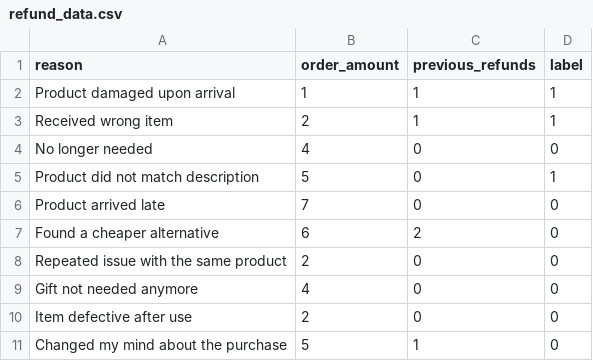
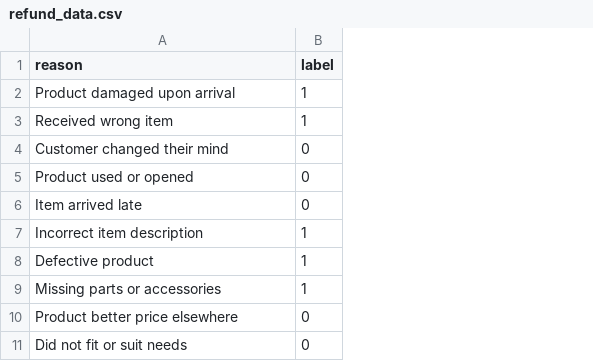
Before and after one commit to RazvanT23/licenta, a CSV file: refund_data.csv, drawn as a sheet; removed rows and columns are numbered as before the commit, all else as after; the diff names each change by its address in the sheet, - before the commit and + after, or states it on an @@ line.

```diff
--- a/refund_data.csv
+++ b/refund_data.csv
-column B (order_amount), rows 2-4: 1 | 2 | 4; rows 6-9: 7 | 6 | 2 | 4
-column C (previous_refunds), rows 2-4: 1 | 1 | 0; rows 6-9: 0 | 2 | 0 | 0
-A4 (reason): No longer needed
+A4 (reason): Customer changed their mind
-row 5: Product did not match description | 5 | 0 | 1
-A5 (reason): Product arrived late
+A5 (reason): Product used or opened
-A6 (reason): Found a cheaper alternative
+A6 (reason): Item arrived late
+row 7: Incorrect item description | 1
+row 8: Defective product | 1
+row 9: Missing parts or accessories | 1
-A10 (reason): Repeated issue with the same product
+A10 (reason): Product better price elsewhere
-A11 (reason): Gift not needed anymore
+A11 (reason): Did not fit or suit needs
-row 10: Item defective after use | 2 | 0 | 0
-row 11: Changed my mind about the purchase | 5 | 1 | 0
```
Also changed, not shown: 7 other files.
